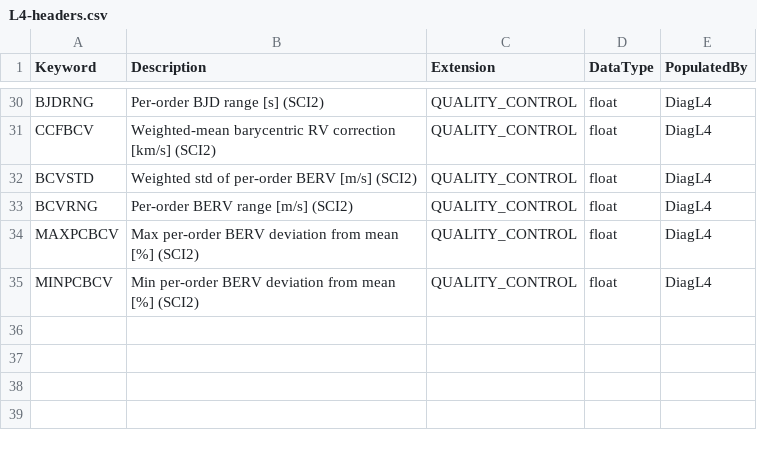
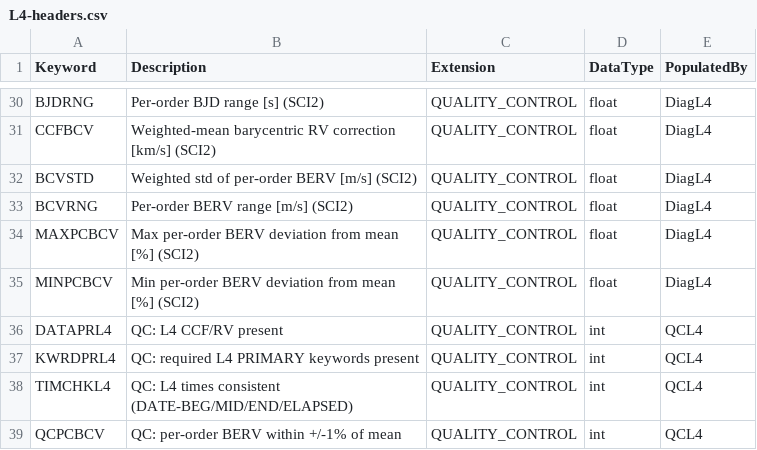
Before and after one commit to Keck-DataReductionPipelines/KPF-Pipeline, a CSV file: kpfpipe/data_models/config/L4-headers.csv, drawn as a sheet; only a part is shown, gaps mark what is left out; the diff names each change by its address in the sheet, - before the commit and + after, or states it on an @@ line.

```diff
--- a/kpfpipe/data_models/config/L4-headers.csv
+++ b/kpfpipe/data_models/config/L4-headers.csv
+row 36: DATAPRL4 | QC: L4 CCF/RV present | QUALITY_CONTROL | int | QCL4
+row 37: KWRDPRL4 | QC: required L4 PRIMARY keywords present | QUALITY_CONTROL | int | QCL4
+row 38: TIMCHKL4 | QC: L4 times consistent (DATE-BEG/MID/END/ELAPSED) | QUALITY_CONTROL | int | QCL4
+row 39: QCPCBCV | QC: per-order BERV within +/-1% of mean | QUALITY_CONTROL | int | QCL4
```
Also changed, not shown: 8 other files.
